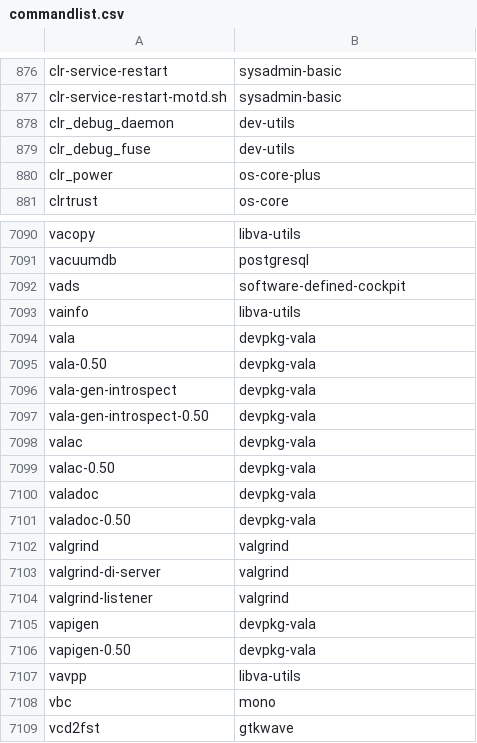
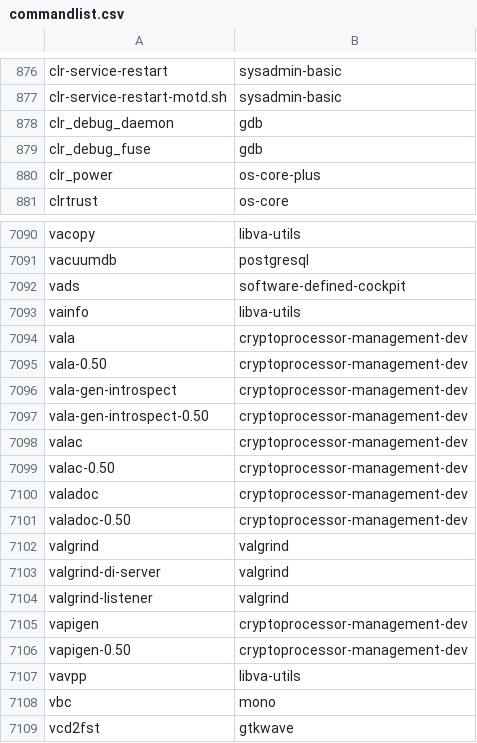
Before and after one commit to clearlinux-pkgs/cnf, a CSV file: commandlist.csv, drawn as a sheet; only a part is shown, gaps mark what is left out.

Commit message:
update command list for 34380

```diff
--- a/commandlist.csv
+++ b/commandlist.csv
@@ -877,4 +877,4 @@ clr-service-restart	sysadmin-basic
 clr-service-restart-motd.sh	sysadmin-basic
-clr_debug_daemon	dev-utils
-clr_debug_fuse	dev-utils
+clr_debug_daemon	gdb
+clr_debug_fuse	gdb
 clr_power	os-core-plus
@@ -7093,10 +7093,10 @@ vads	software-defined-cockpit
 vainfo	libva-utils
-vala	devpkg-vala
-vala-0.50	devpkg-vala
-vala-gen-introspect	devpkg-vala
-vala-gen-introspect-0.50	devpkg-vala
-valac	devpkg-vala
-valac-0.50	devpkg-vala
-valadoc	devpkg-vala
-valadoc-0.50	devpkg-vala
+vala	cryptoprocessor-management-dev
+vala-0.50	cryptoprocessor-management-dev
+vala-gen-introspect	cryptoprocessor-management-dev
+vala-gen-introspect-0.50	cryptoprocessor-management-dev
+valac	cryptoprocessor-management-dev
+valac-0.50	cryptoprocessor-management-dev
+valadoc	cryptoprocessor-management-dev
+valadoc-0.50	cryptoprocessor-management-dev
 valgrind	valgrind
@@ -7104,4 +7104,4 @@ valgrind-di-server	valgrind
 valgrind-listener	valgrind
-vapigen	devpkg-vala
-vapigen-0.50	devpkg-vala
+vapigen	cryptoprocessor-management-dev
+vapigen-0.50	cryptoprocessor-management-dev
 vavpp	libva-utils
```
Also changed, not shown: 2 other files.
